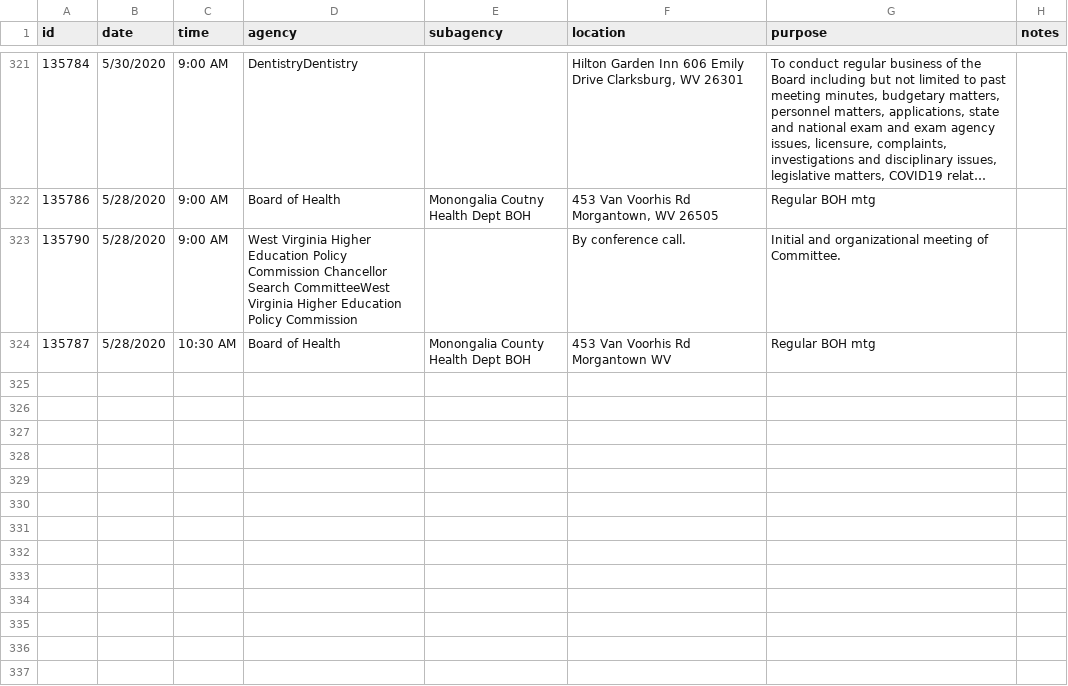
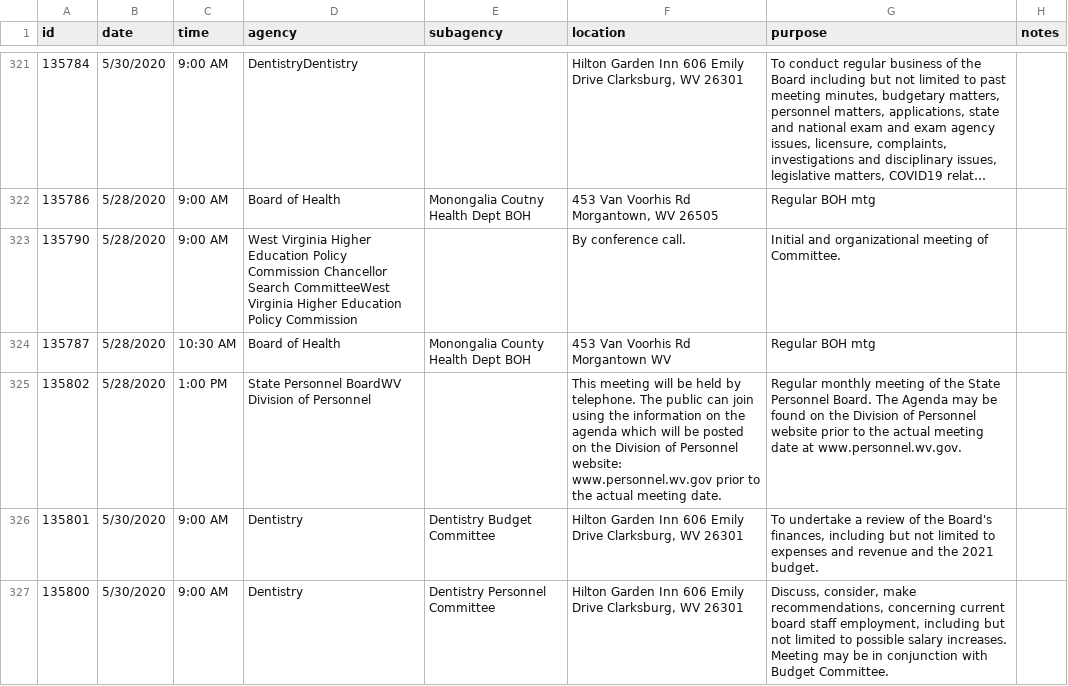
Before and after one commit to dwillis/wvu-projects, a CSV file: meeting-notices/meeting_notices.csv, drawn as a sheet; only a part is shown, gaps mark what is left out; long unchanged cells end in …; the diff names each change by its address in the sheet, - before the commit and + after, or states it on an @@ line.

Commit message:
updated meeting notices

```diff
--- a/meeting-notices/meeting_notices.csv
+++ b/meeting-notices/meeting_notices.csv
+row 325: 135802 | 5/28/2020 | 1:00 PM | State Personnel BoardWV Division of Personnel |  | This meeting will be held by telephone. The public can join using the information on the agenda which will be posted on the Division of Personnel website: www.personnel.wv.gov prior to the actual meeting date. | Regular monthly meeting of the State Personnel Board. The Agenda may be found on the Division of Personnel website prior to the actual meeting date at www.personnel.wv.gov.
+row 326: 135801 | 5/30/2020 | 9:00 AM | Dentistry | Dentistry Budget Committee | Hilton Garden Inn 606 Emily Drive Clarksburg, WV 26301 | To undertake a review of the Board's finances, including but not limited to expenses and revenue and the 2021 budget.
+row 327: 135800 | 5/30/2020 | 9:00 AM | Dentistry | Dentistry Personnel Committee | Hilton Garden Inn 606 Emily Drive Clarksburg, WV 26301 | Discuss, consider, make recommendations, concerning current board staff employment, including but not limited to possible salary increases. Meeting may be in conjunction with Budget Committee.
```
